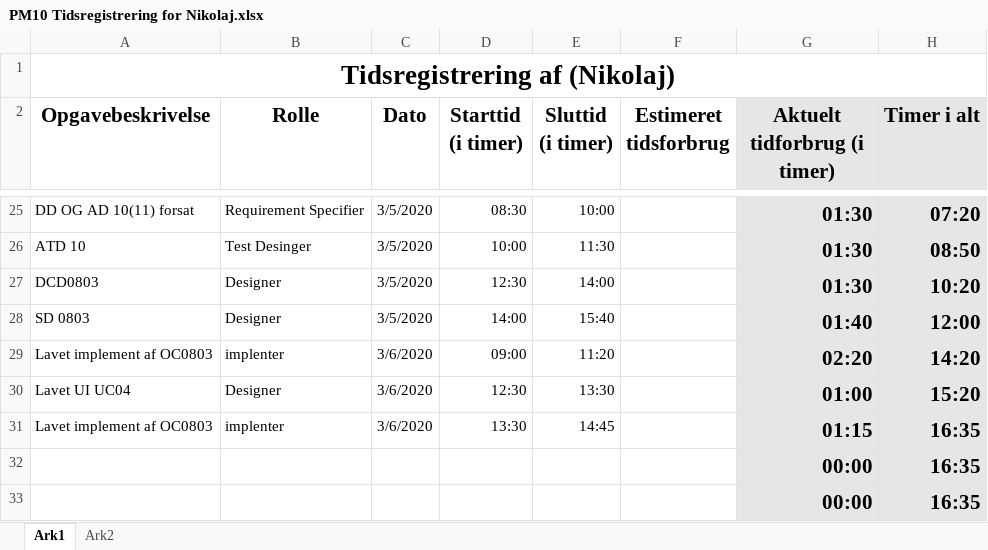
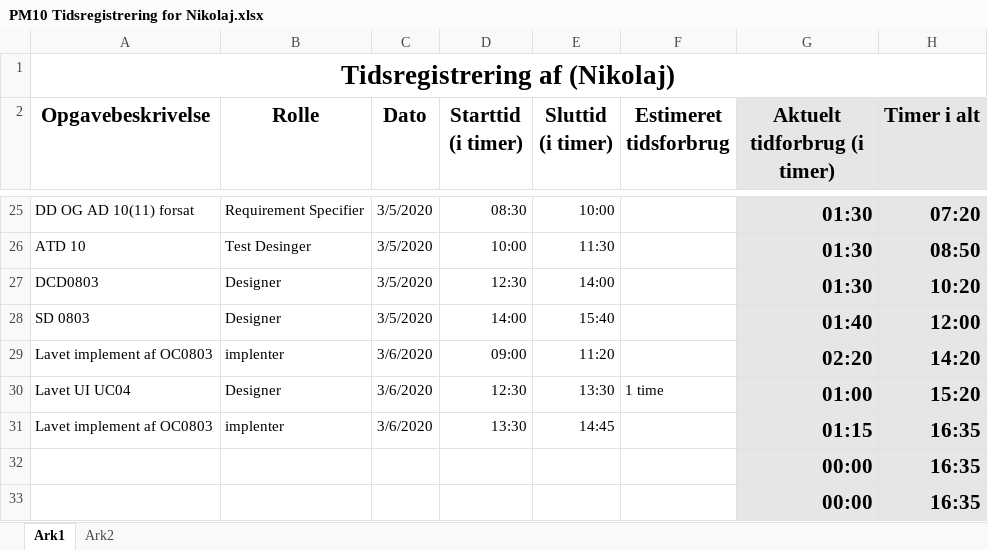
Before and after one commit to zealand-andp/HoeKulator, an Excel workbook: 08 Project Management/Tidsregistrering/PM10 Tidsregistrering for Nikolaj.xlsx, sheet Ark1, drawn as a sheet; only a part is shown, gaps mark what is left out; values as stored, in another font and other column widths than the file's, no borders; charts and pictures not drawn; the diff names each change by its address in the sheet, - before the commit and + after, or states it on an @@ line.

Commit message:
Update Tidsregistrering PM 10 Nikolaj

```diff
--- a/08 Project Management/Tidsregistrering/PM10 Tidsregistrering for Nikolaj.xlsx (sheet Ark1)
+++ b/08 Project Management/Tidsregistrering/PM10 Tidsregistrering for Nikolaj.xlsx (sheet Ark1)
-F30 (Estimeret tidsforbrug): (empty)
+F30 (Estimeret tidsforbrug): 1 time
```
